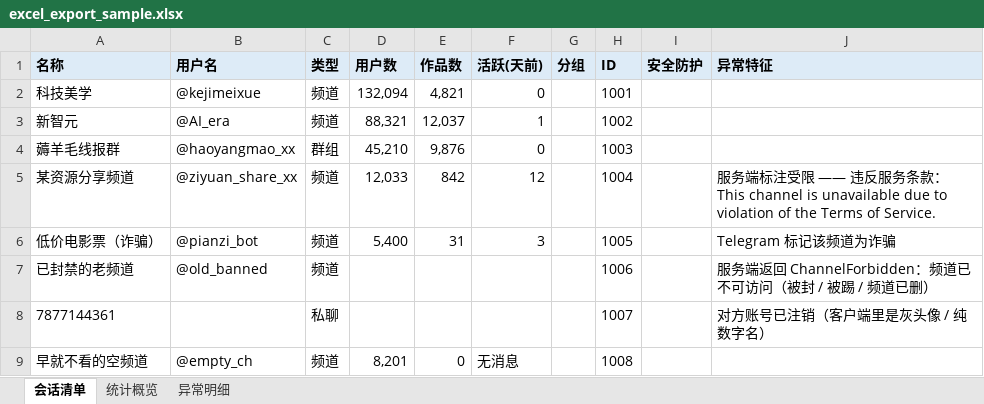
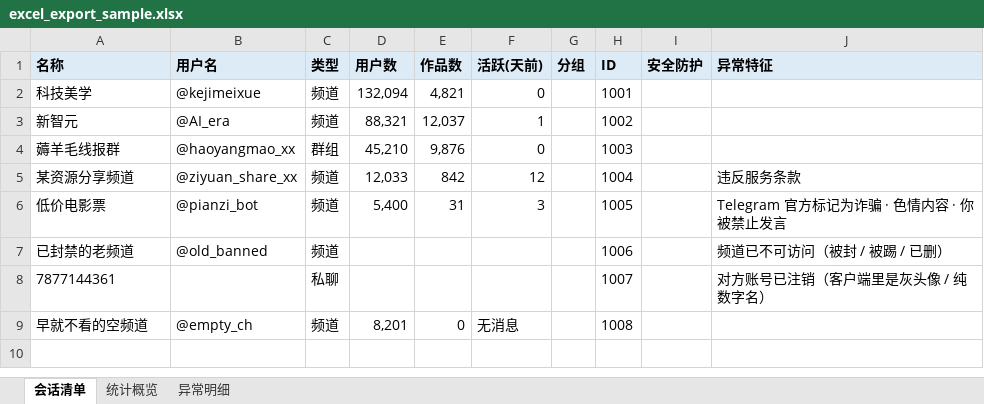
Before and after one commit to xiaolushuo/tg-channel-cleaner, an Excel workbook: docs/excel_export_sample.xlsx, sheet 会话清单, drawn as a sheet; values as stored, in another font and other column widths than the file's, no borders; the diff names each change by its address in the sheet, - before the commit and + after, or states it on an @@ line.

```diff
--- a/docs/excel_export_sample.xlsx (sheet 会话清单)
+++ b/docs/excel_export_sample.xlsx (sheet 会话清单)
-J5 (异常特征): 服务端标注受限 —— 违反服务条款：This channel is unavailable due to violation of the Terms of Service.
+J5 (异常特征): 违反服务条款
-A6 (名称): 低价电影票（诈骗）
+A6 (名称): 低价电影票
-J6 (异常特征): Telegram 标记该频道为诈骗
+J6 (异常特征): Telegram 官方标记为诈骗 · 色情内容 · 你被禁止发言
-J7 (异常特征): 服务端返回 ChannelForbidden：频道已不可访问（被封 / 被踢 / 频道已删）
+J7 (异常特征): 频道已不可访问（被封 / 被踢 / 已删）
```
Also changed, not shown: sheet 异常明细, sheet 统计概览, 3 other files.
